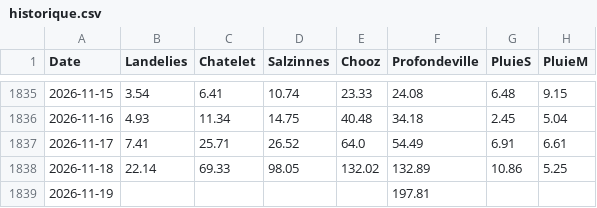
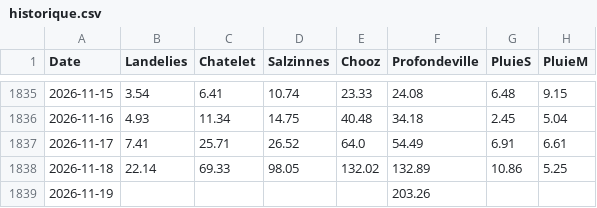
Before and after one commit to clem-tried-it/Guide-peche, a CSV file: data/historique.csv, drawn as a sheet; only a part is shown, gaps mark what is left out.

```diff
--- a/data/historique.csv
+++ b/data/historique.csv
@@ -1838,2 +1838,2 @@ Date,Landelies,Chatelet,Salzinnes,Chooz,Profondeville,PluieS,PluieM
 2026-11-18,22.14,69.33,98.05,132.02,132.89,10.86,5.25
-2026-11-19,,,,,197.81,,
+2026-11-19,,,,,203.26,,
```
Also changed, not shown: data/releves.csv, data/releves_10j.csv, 1 other file.
